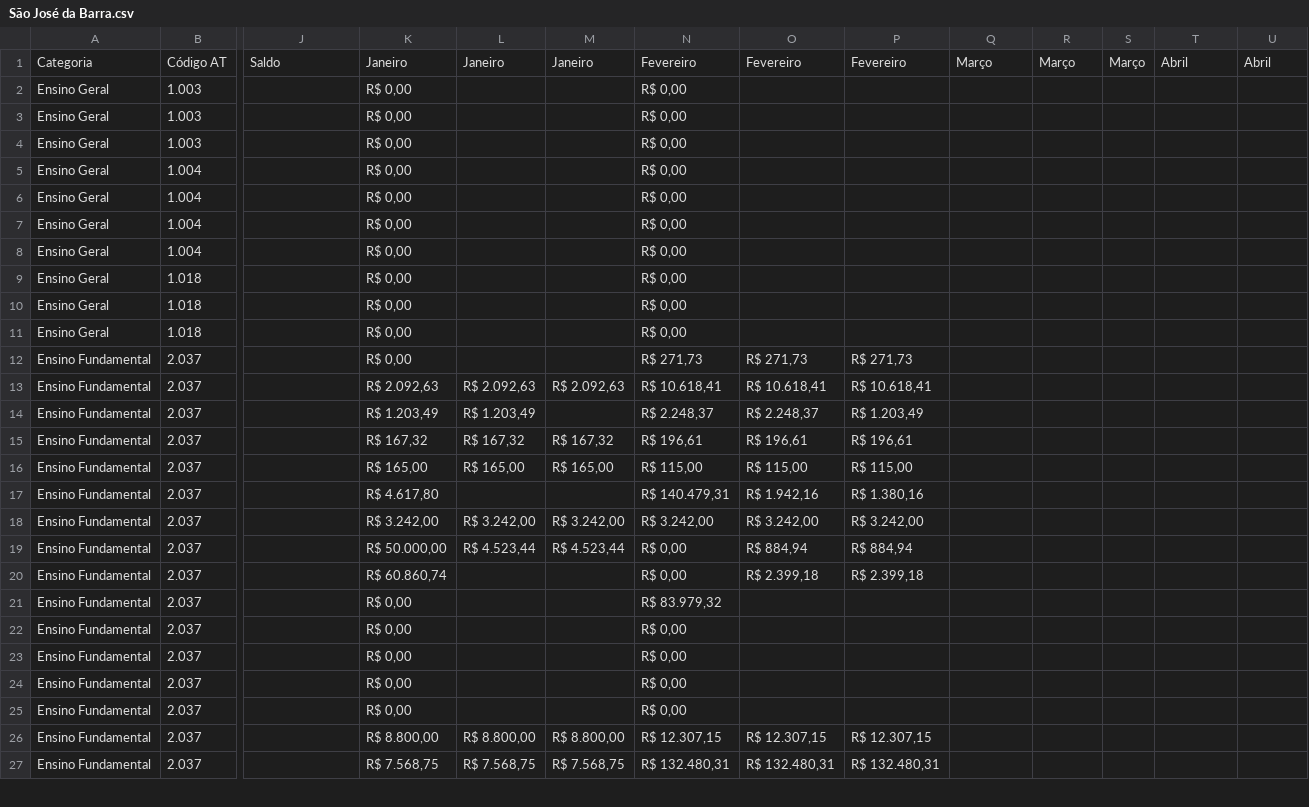
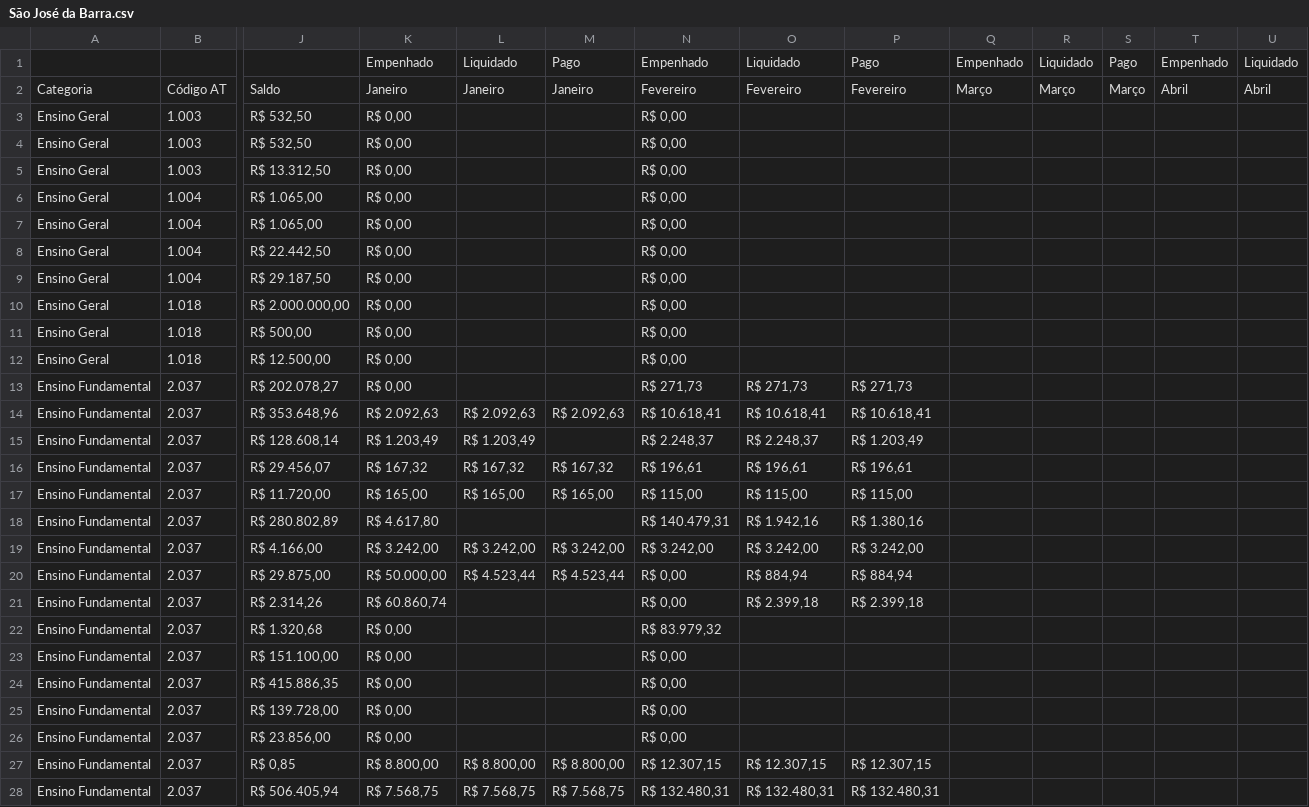
Before and after one commit to TTbrazilian/DashBoard-V3, a CSV file: zEducação/São José da Barra.csv, drawn as a sheet; only a part is shown, gaps mark what is left out; addresses are those after the commit; rows hold the shown columns only; the diff covers the shown part only; the diff names each change by its address in the sheet, - before the commit and + after, or states it on an @@ line.

```diff
--- a/zEducação/São José da Barra.csv
+++ b/zEducação/São José da Barra.csv
+row 1:  |  |  | Empenhado | Liquidado | Pago | Empenhado | Liquidado | Pago | Empenhado | Liquidado | Pago | Empenhado | Liquidado
-J3:J4: (empty)
+J3:J4: R$ 532,50
-J5: (empty)
+J5: R$ 13.312,50
-J6:J7: (empty)
+J6:J7: R$ 1.065,00
-J8: (empty)
+J8: R$ 22.442,50
-J9: (empty)
+J9: R$ 29.187,50
-J10: (empty)
+J10: R$ 2.000.000,00
-J11: (empty)
+J11: R$ 500,00
-J12: (empty)
+J12: R$ 12.500,00
-J13: (empty)
+J13: R$ 202.078,27
-J14: (empty)
+J14: R$ 353.648,96
-J15: (empty)
+J15: R$ 128.608,14
-J16: (empty)
+J16: R$ 29.456,07
-J17: (empty)
+J17: R$ 11.720,00
-J18: (empty)
+J18: R$ 280.802,89
-J19: (empty)
+J19: R$ 4.166,00
-J20: (empty)
+J20: R$ 29.875,00
-J21: (empty)
+J21: R$ 2.314,26
-J22: (empty)
+J22: R$ 1.320,68
-J23: (empty)
+J23: R$ 151.100,00
-J24: (empty)
+J24: R$ 415.886,35
-J25: (empty)
+J25: R$ 139.728,00
-J26: (empty)
+J26: R$ 23.856,00
-J27: (empty)
+J27: R$ 0,85
-J28: (empty)
+J28: R$ 506.405,94
```
Also changed, not shown: 91 edited cells elsewhere in this file, zEducação/São José da Barra_DF.csv, 3 other files.
